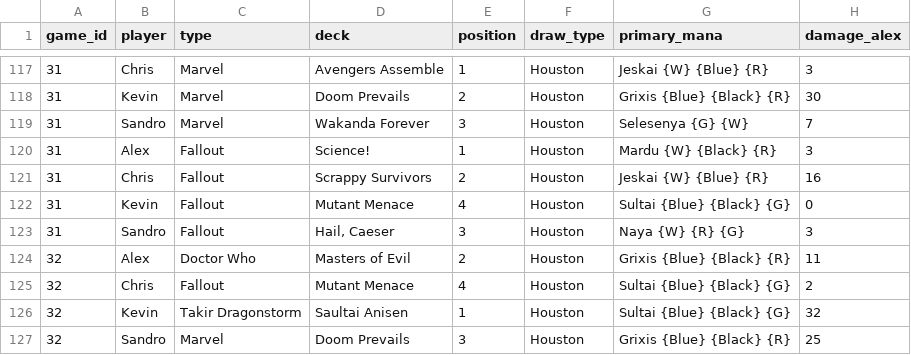
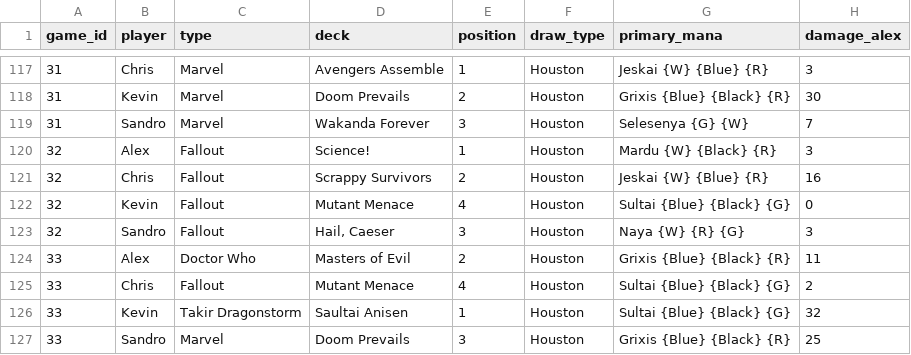
Before and after one commit to xiahoukev/mtg_analysis_sl, a CSV file: data.csv, drawn as a sheet; only a part is shown, gaps mark what is left out; the diff names each change by its address in the sheet, - before the commit and + after, or states it on an @@ line.

Commit message:
Adding most recent game data (id = 32)

```diff
--- a/data.csv
+++ b/data.csv
-A120:A123 (game_id): 31
+A120:A123 (game_id): 32
-A124:A127 (game_id): 32
+A124:A127 (game_id): 33
```
